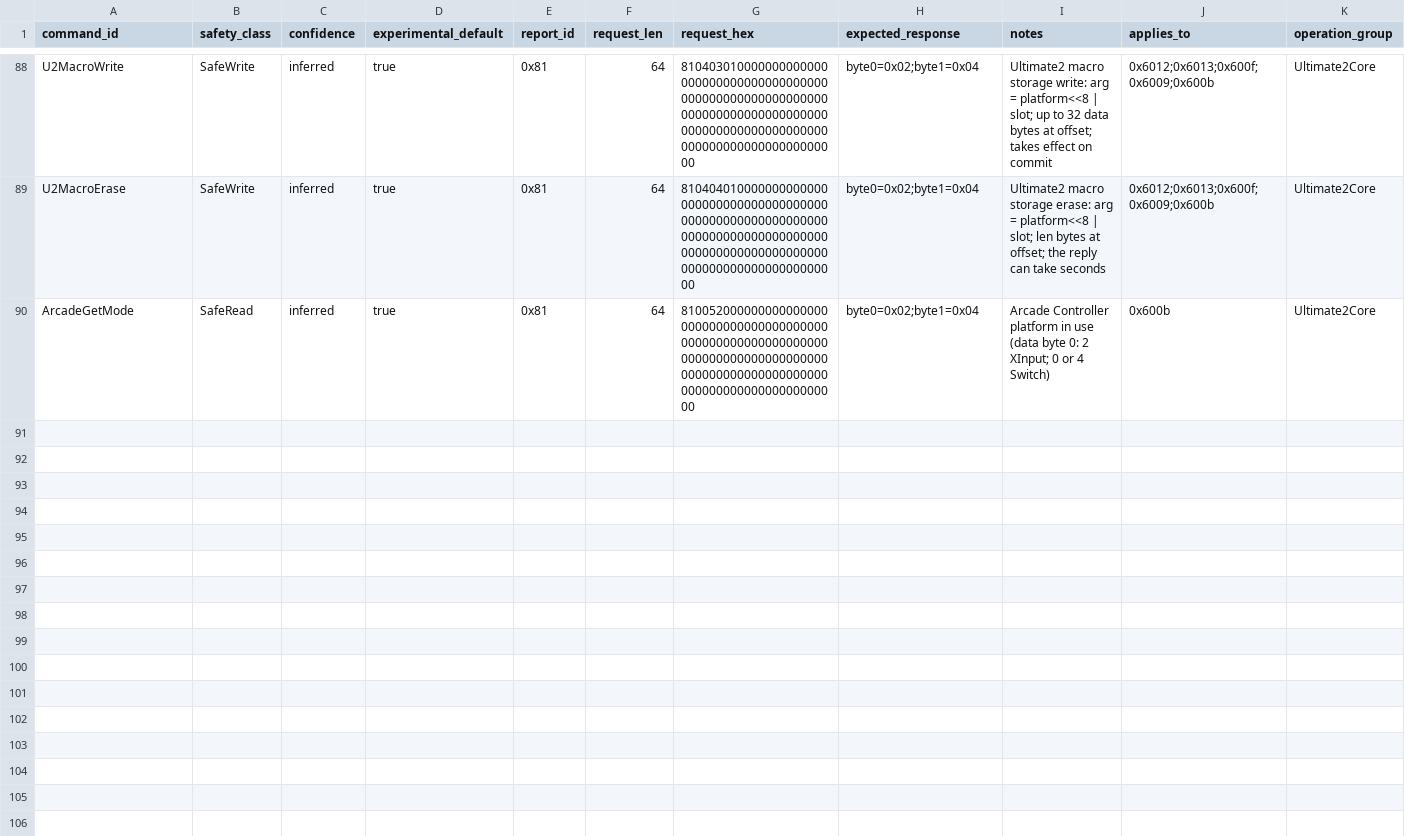
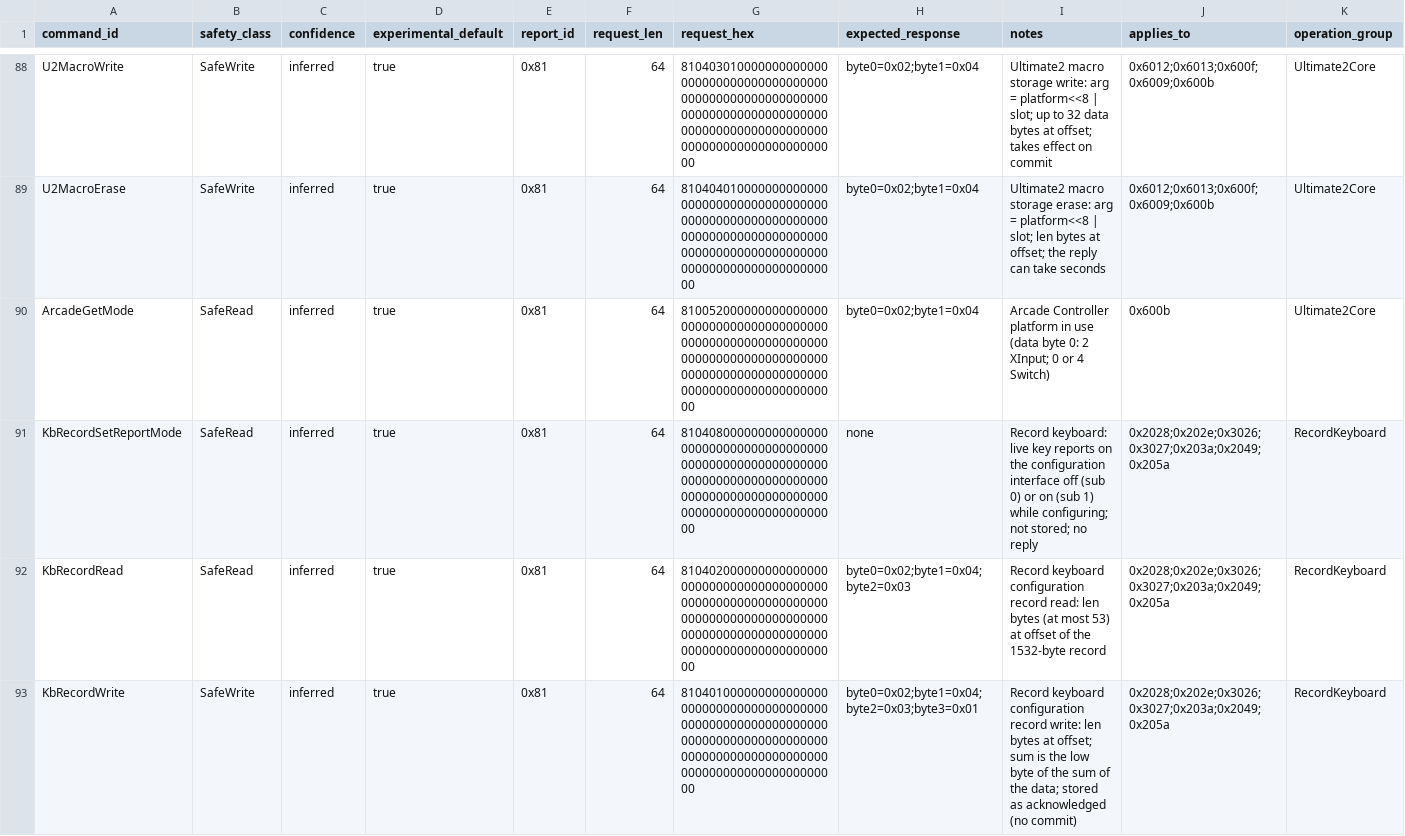
Before and after one commit to bybrooklyn/openbitdo, a CSV file: docs/spec/command_matrix.csv, drawn as a sheet; only a part is shown, gaps mark what is left out; rows hold the shown columns only; the diff covers the shown part only; the diff names each change by its address in the sheet, - before the commit and + after, or states it on an @@ line.

```diff
--- a/docs/spec/command_matrix.csv
+++ b/docs/spec/command_matrix.csv
+row 91: KbRecordSetReportMode | SafeRead | inferred | true | 0x81 | 64 | 81040800000000000000000000000000000000000000000000000000000000000000000000000000000000000000000000000000000000000000000000000000 | none | Record keyboard: live key reports on the configuration interface off (sub 0) or on (sub 1) while configuring; not stored; no reply | 0x2028;0x202e;0x3026;0x3027;0x203a;0x2049;0x205a | RecordKeyboard
+row 92: KbRecordRead | SafeRead | inferred | true | 0x81 | 64 | 81040200000000000000000000000000000000000000000000000000000000000000000000000000000000000000000000000000000000000000000000000000 | byte0=0x02;byte1=0x04;byte2=0x03 | Record keyboard configuration record read: len bytes (at most 53) at offset of the 1532-byte record | 0x2028;0x202e;0x3026;0x3027;0x203a;0x2049;0x205a | RecordKeyboard
+row 93: KbRecordWrite | SafeWrite | inferred | true | 0x81 | 64 | 81040100000000000000000000000000000000000000000000000000000000000000000000000000000000000000000000000000000000000000000000000000 | byte0=0x02;byte1=0x04;byte2=0x03;byte3=0x01 | Record keyboard configuration record write: len bytes at offset; sum is the low byte of the sum of the data; stored as acknowledged (no commit) | 0x2028;0x202e;0x3026;0x3027;0x203a;0x2049;0x205a | RecordKeyboard
```
Also changed, not shown: 6 added rows elsewhere in this file, 18 other files.
